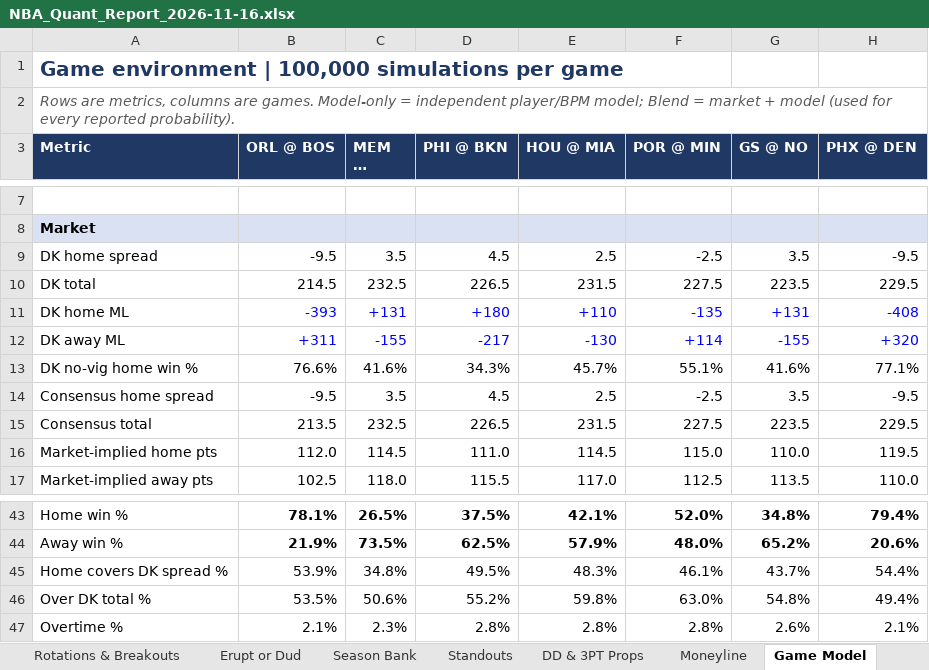
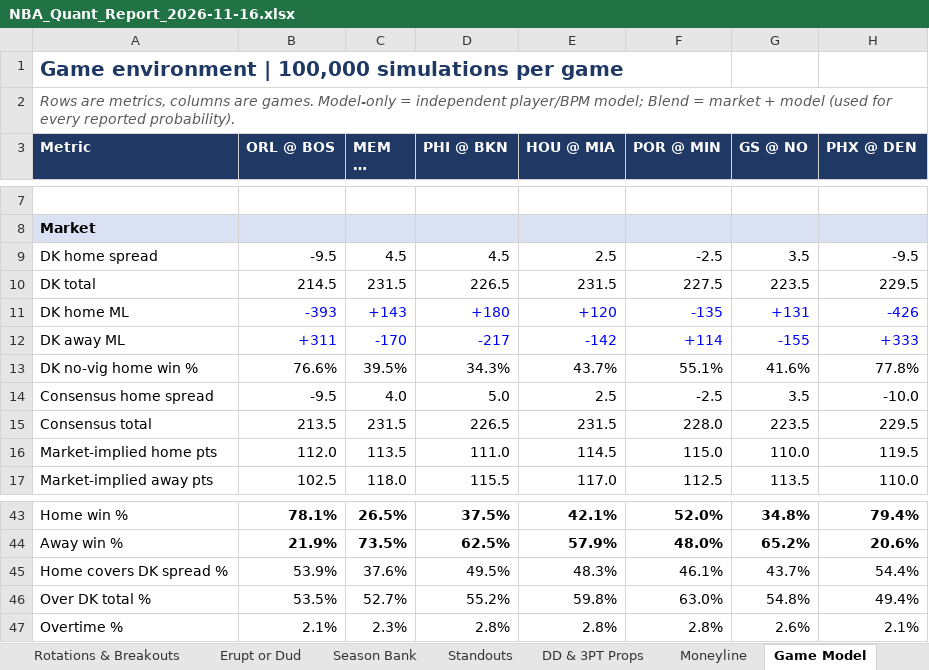
Before and after one commit to HeyShawtty/nba-quant-desk, an Excel workbook: reports/NBA_Quant_Report_2026-11-16.xlsx, sheet Game Model, drawn as a sheet; only a part is shown, gaps mark what is left out; long unchanged cells end in …; values as stored, in another font and other column widths than the file's, no borders; the diff names each change by its address in the sheet, - before the commit and + after, or states it on an @@ line.

```diff
--- a/reports/NBA_Quant_Report_2026-11-16.xlsx (sheet Game Model)
+++ b/reports/NBA_Quant_Report_2026-11-16.xlsx (sheet Game Model)
-C9 (MEM @ WSH): 3.5
+C9 (MEM @ WSH): 4.5
-C10 (MEM @ WSH): 232.5
+C10 (MEM @ WSH): 231.5
-C11 (MEM @ WSH): +131
+C11 (MEM @ WSH): +143
-E11 (HOU @ MIA): +110
+E11 (HOU @ MIA): +120
-H11 (PHX @ DEN): -408
+H11 (PHX @ DEN): -426
-C12 (MEM @ WSH): -155
+C12 (MEM @ WSH): -170
-E12 (HOU @ MIA): -130
+E12 (HOU @ MIA): -142
-H12 (PHX @ DEN): +320
+H12 (PHX @ DEN): +333
-C13 (MEM @ WSH): 41.6%
+C13 (MEM @ WSH): 39.5%
-E13 (HOU @ MIA): 45.7%
+E13 (HOU @ MIA): 43.7%
-H13 (PHX @ DEN): 77.1%
+H13 (PHX @ DEN): 77.8%
-C14 (MEM @ WSH): 3.5
+C14 (MEM @ WSH): 4.0
-D14 (PHI @ BKN): 4.5
+D14 (PHI @ BKN): 5.0
-H14 (PHX @ DEN): -9.5
+H14 (PHX @ DEN): -10.0
-C15 (MEM @ WSH): 232.5
+C15 (MEM @ WSH): 231.5
-F15 (POR @ MIN): 227.5
+F15 (POR @ MIN): 228.0
-C16 (MEM @ WSH): 114.5
+C16 (MEM @ WSH): 113.5
-C45 (MEM @ WSH): 34.8%
+C45 (MEM @ WSH): 37.6%
-C46 (MEM @ WSH): 50.6%
+C46 (MEM @ WSH): 52.7%
```
Also changed, not shown: sheet Moneyline, sheet SGP & Boost, sheet Summary, sheet Tracking Log, sheet Box Scores, formulas that keep their value, reports/Data_Bank_2026-27.xlsx, 6 other files.
